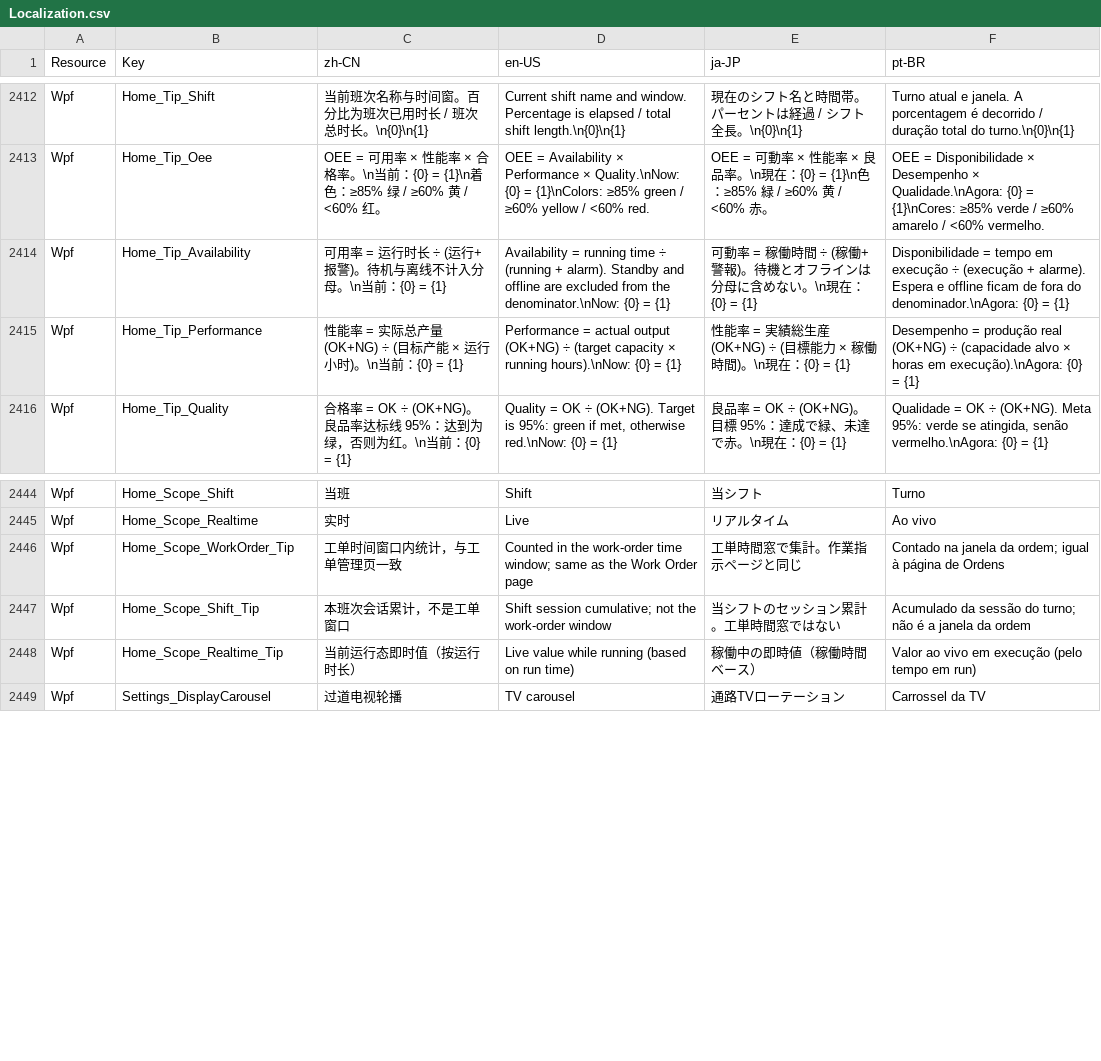
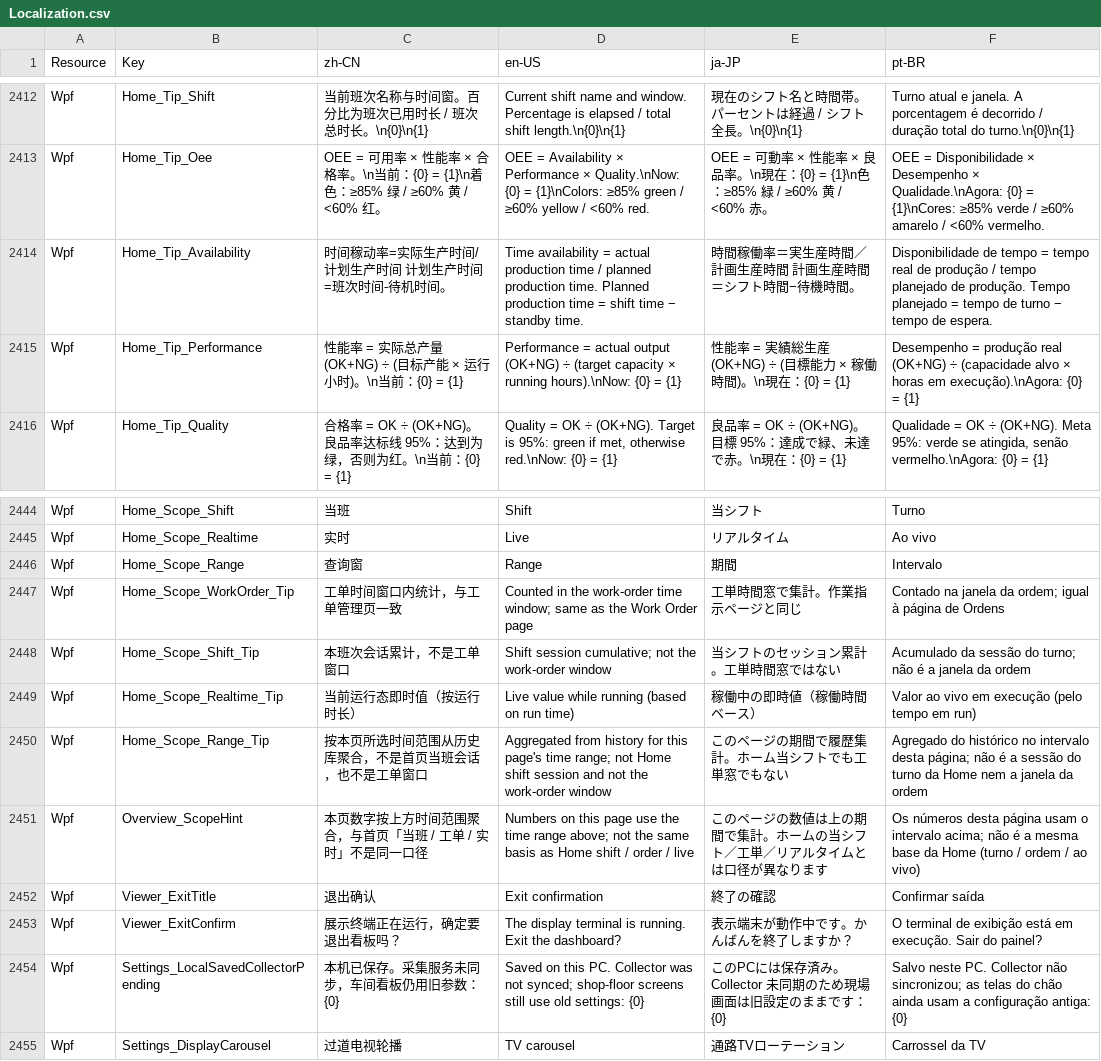
Before and after one commit to 18961389539/Kanban, a CSV file: MainAPP/Resources/Localization.csv, drawn as a sheet; only a part is shown, gaps mark what is left out.

```diff
--- a/MainAPP/Resources/Localization.csv
+++ b/MainAPP/Resources/Localization.csv
@@ -2565,3 +2565,3 @@ Wpf,Home_Tip_Shift,"当前班次名称与时间窗。百分比为班次已用时
 Wpf,Home_Tip_Oee,"OEE = 可用率 × 性能率 × 合格率。\n当前：{0} = {1}\n着色：≥85% 绿 / ≥60% 黄 / <60% 红。","OEE = Availability × Performance × Quality.\nNow: {0} = {1}\nColors: ≥85% green / ≥60% yellow / <60% red.","OEE = 可動率 × 性能率 × 良品率。\n現在：{0} = {1}\n色：≥85% 緑 / ≥60% 黄 / <60% 赤。","OEE = Disponibilidade × Desempenho × Qualidade.\nAgora: {0} = {1}\nCores: ≥85% verde / ≥60% amarelo / <60% vermelho."
-Wpf,Home_Tip_Availability,"可用率 = 运行时长 ÷ (运行+报警)。待机与离线不计入分母。\n当前：{0} = {1}","Availability = running time ÷ (running + alarm). Standby and offline are excluded from the denominator.\nNow: {0} = {1}","可動率 = 稼働時間 ÷ (稼働+警報)。待機とオフラインは分母に含めない。\n現在：{0} = {1}","Disponibilidade = tempo em execução ÷ (execução + alarme). Espera e offline ficam de fora do denominador.\nAgora: {0} = {1}"
+Wpf,Home_Tip_Availability,"时间稼动率=实际生产时间/计划生产时间  计划生产时间=班次时间-待机时间。","Time availability = actual production time / planned production time. Planned production time = shift time − standby time.","時間稼働率＝実生産時間／計画生産時間  計画生産時間＝シフト時間−待機時間。","Disponibilidade de tempo = tempo real de produção / tempo planejado de produção. Tempo planejado = tempo de turno − tempo de espera."
 Wpf,Home_Tip_Performance,"性能率 = 实际总产量(OK+NG) ÷ (目标产能 × 运行小时)。\n当前：{0} = {1}","Performance = actual output (OK+NG) ÷ (target capacity × running hours).\nNow: {0} = {1}","性能率 = 実績総生産(OK+NG) ÷ (目標能力 × 稼働時間)。\n現在：{0} = {1}","Desempenho = produção real (OK+NG) ÷ (capacidade alvo × horas em execução).\nAgora: {0} = {1}"
@@ -2597,2 +2597,3 @@ Wpf,Home_Scope_Shift,当班,Shift,当シフト,Turno
 Wpf,Home_Scope_Realtime,实时,Live,リアルタイム,Ao vivo
+Wpf,Home_Scope_Range,查询窗,Range,期間,Intervalo
 Wpf,Home_Scope_WorkOrder_Tip,工单时间窗口内统计，与工单管理页一致,Counted in the work-order time window; same as the Work Order page,工単時間窓で集計。作業指示ページと同じ,Contado na janela da ordem; igual à página de Ordens
@@ -2600,2 +2601,7 @@ Wpf,Home_Scope_Shift_Tip,本班次会话累计，不是工单窗口,Shift sessio
 Wpf,Home_Scope_Realtime_Tip,当前运行态即时值（按运行时长）,Live value while running (based on run time),稼働中の即時値（稼働時間ベース）,Valor ao vivo em execução (pelo tempo em run)
+Wpf,Home_Scope_Range_Tip,按本页所选时间范围从历史库聚合，不是首页当班会话，也不是工单窗口,Aggregated from history for this page's time range; not Home shift session and not the work-order window,このページの期間で履歴集計。ホーム当シフトでも工単窓でもない,Agregado do histórico no intervalo desta página; não é a sessão do turno da Home nem a janela da ordem
+Wpf,Overview_ScopeHint,本页数字按上方时间范围聚合，与首页「当班 / 工单 / 实时」不是同一口径,Numbers on this page use the time range above; not the same basis as Home shift / order / live,このページの数値は上の期間で集計。ホームの当シフト／工単／リアルタイムとは口径が異なります,Os números desta página usam o intervalo acima; não é a mesma base da Home (turno / ordem / ao vivo)
+Wpf,Viewer_ExitTitle,退出确认,Exit confirmation,終了の確認,Confirmar saída
+Wpf,Viewer_ExitConfirm,展示终端正在运行，确定要退出看板吗？,The display terminal is running. Exit the dashboard?,表示端末が動作中です。かんばんを終了しますか？,O terminal de exibição está em execução. Sair do painel?
+Wpf,Settings_LocalSavedCollectorPending,本机已保存。采集服务未同步，车间看板仍用旧参数：{0},Saved on this PC. Collector was not synced; shop-floor screens still use old settings: {0},このPCには保存済み。Collector 未同期のため現場画面は旧設定のままです：{0},Salvo neste PC. Collector não sincronizou; as telas do chão ainda usam a configuração antiga: {0}
 Wpf,Settings_DisplayCarousel,过道电视轮播,TV carousel,通路TVローテーション,Carrossel da TV
```
Also changed, not shown: 24 other files.
